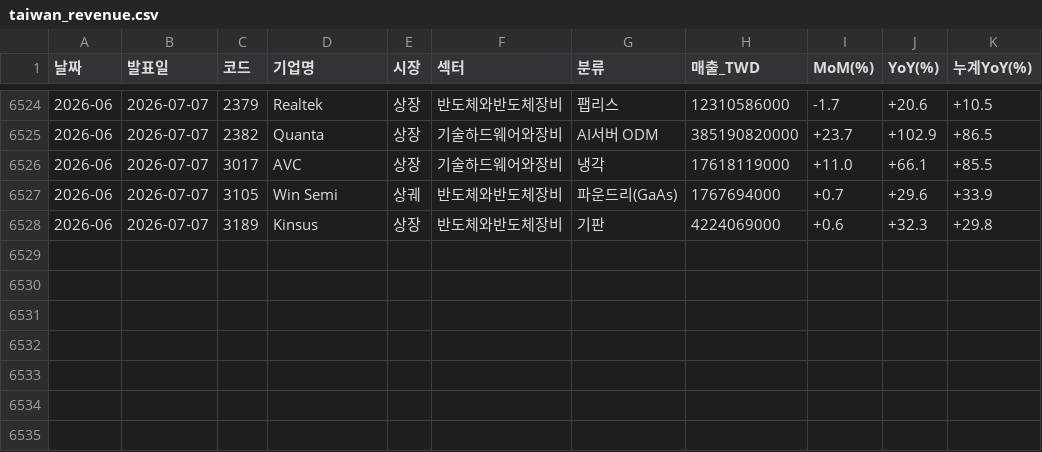
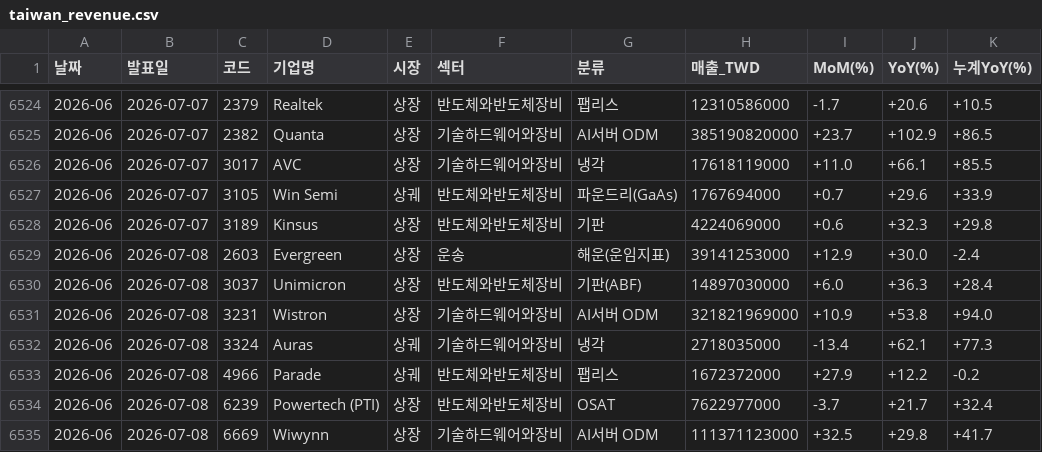
Before and after one commit to sisyphe10/Antigravity_Market_Dashboard, a CSV file: taiwan_revenue.csv, drawn as a sheet; only a part is shown, gaps mark what is left out; the diff names each change by its address in the sheet, - before the commit and + after, or states it on an @@ line.

```diff
--- a/taiwan_revenue.csv
+++ b/taiwan_revenue.csv
+row 6529: 2026-06 | 2026-07-08 | 2603 | Evergreen | 상장 | 운송 | 해운(운임지표) | 39141253000 | +12.9 | +30.0 | -2.4
+row 6530: 2026-06 | 2026-07-08 | 3037 | Unimicron | 상장 | 반도체와반도체장비 | 기판(ABF) | 14897030000 | +6.0 | +36.3 | +28.4
+row 6531: 2026-06 | 2026-07-08 | 3231 | Wistron | 상장 | 기술하드웨어와장비 | AI서버 ODM | 321821969000 | +10.9 | +53.8 | +94.0
+row 6532: 2026-06 | 2026-07-08 | 3324 | Auras | 상궤 | 기술하드웨어와장비 | 냉각 | 2718035000 | -13.4 | +62.1 | +77.3
+row 6533: 2026-06 | 2026-07-08 | 4966 | Parade | 상궤 | 반도체와반도체장비 | 팹리스 | 1672372000 | +27.9 | +12.2 | -0.2
+row 6534: 2026-06 | 2026-07-08 | 6239 | Powertech (PTI) | 상장 | 반도체와반도체장비 | OSAT | 7622977000 | -3.7 | +21.7 | +32.4
+row 6535: 2026-06 | 2026-07-08 | 6669 | Wiwynn | 상장 | 기술하드웨어와장비 | AI서버 ODM | 111371123000 | +32.5 | +29.8 | +41.7
```
Also changed, not shown: 1 other file.
